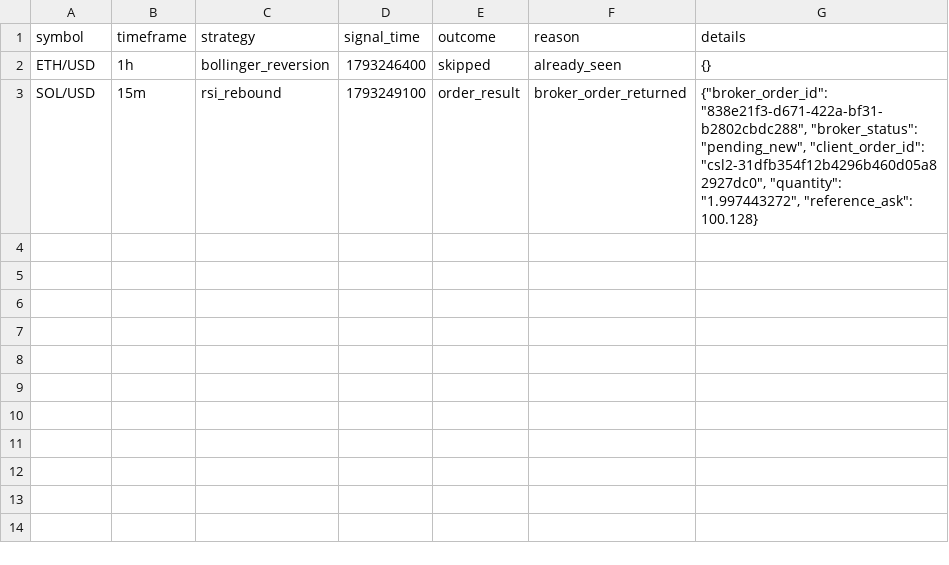
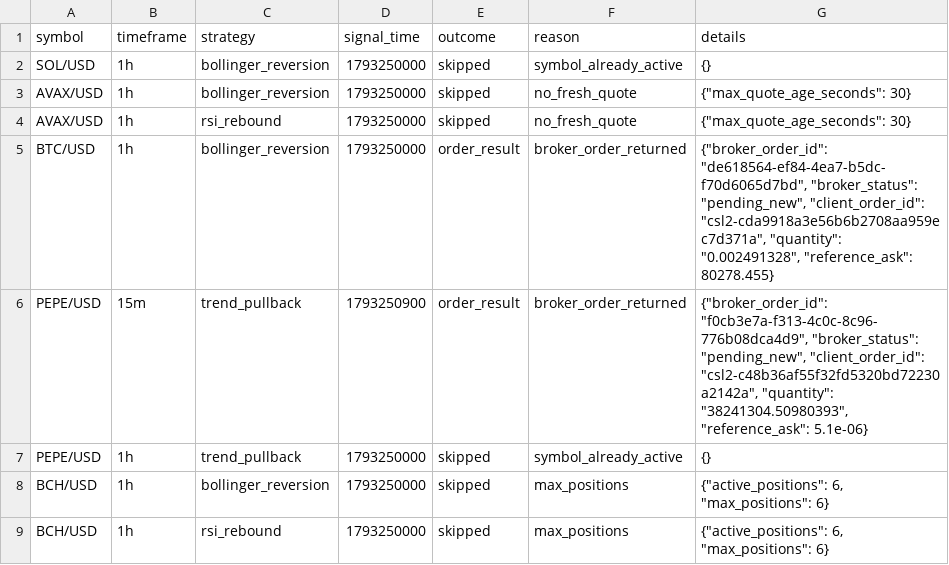
Before and after one commit to Rand0mUs3r-afk/CryptoStrategyLab, a CSV file: entry_decisions.csv, drawn as a sheet.

```diff
--- a/entry_decisions.csv
+++ b/entry_decisions.csv
@@ -1,3 +1,9 @@
 symbol,timeframe,strategy,signal_time,outcome,reason,details
-ETH/USD,1h,bollinger_reversion,1793246400,skipped,already_seen,{}
-SOL/USD,15m,rsi_rebound,1793249100,order_result,broker_order_returned,"{""broker_order_id"": ""838e21f3-d671-422a-bf31-b2802cbdc288"", ""broker_status"": ""pending_new"", ""client_order_id"": ""csl2-31dfb354f12b4296b460d05a82927dc0"", ""quantity"": ""1.997443272"", ""reference_ask"": 100.128}"
+SOL/USD,1h,bollinger_reversion,1793250000,skipped,symbol_already_active,{}
+AVAX/USD,1h,bollinger_reversion,1793250000,skipped,no_fresh_quote,"{""max_quote_age_seconds"": 30}"
+AVAX/USD,1h,rsi_rebound,1793250000,skipped,no_fresh_quote,"{""max_quote_age_seconds"": 30}"
+BTC/USD,1h,bollinger_reversion,1793250000,order_result,broker_order_returned,"{""broker_order_id"": ""de618564-ef84-4ea7-b5dc-f70d6065d7bd"", ""broker_status"": ""pending_new"", ""client_order_id"": ""csl2-cda9918a3e56b6b2708aa959ec7d371a"", ""quantity"": ""0.002491328"", ""reference_ask"": 80278.455}"
+PEPE/USD,15m,trend_pullback,1793250900,order_result,broker_order_returned,"{""broker_order_id"": ""f0cb3e7a-f313-4c0c-8c96-776b08dca4d9"", ""broker_status"": ""pending_new"", ""client_order_id"": ""csl2-c48b36af55f32fd5320bd72230a2142a"", ""quantity"": ""38241304.50980393"", ""reference_ask"": 5.1e-06}"
+PEPE/USD,1h,trend_pullback,1793250000,skipped,symbol_already_active,{}
+BCH/USD,1h,bollinger_reversion,1793250000,skipped,max_positions,"{""active_positions"": 6, ""max_positions"": 6}"
+BCH/USD,1h,rsi_rebound,1793250000,skipped,max_positions,"{""active_positions"": 6, ""max_positions"": 6}"
```
Also changed, not shown: open_positions.csv, orders.csv, 9 other files.
